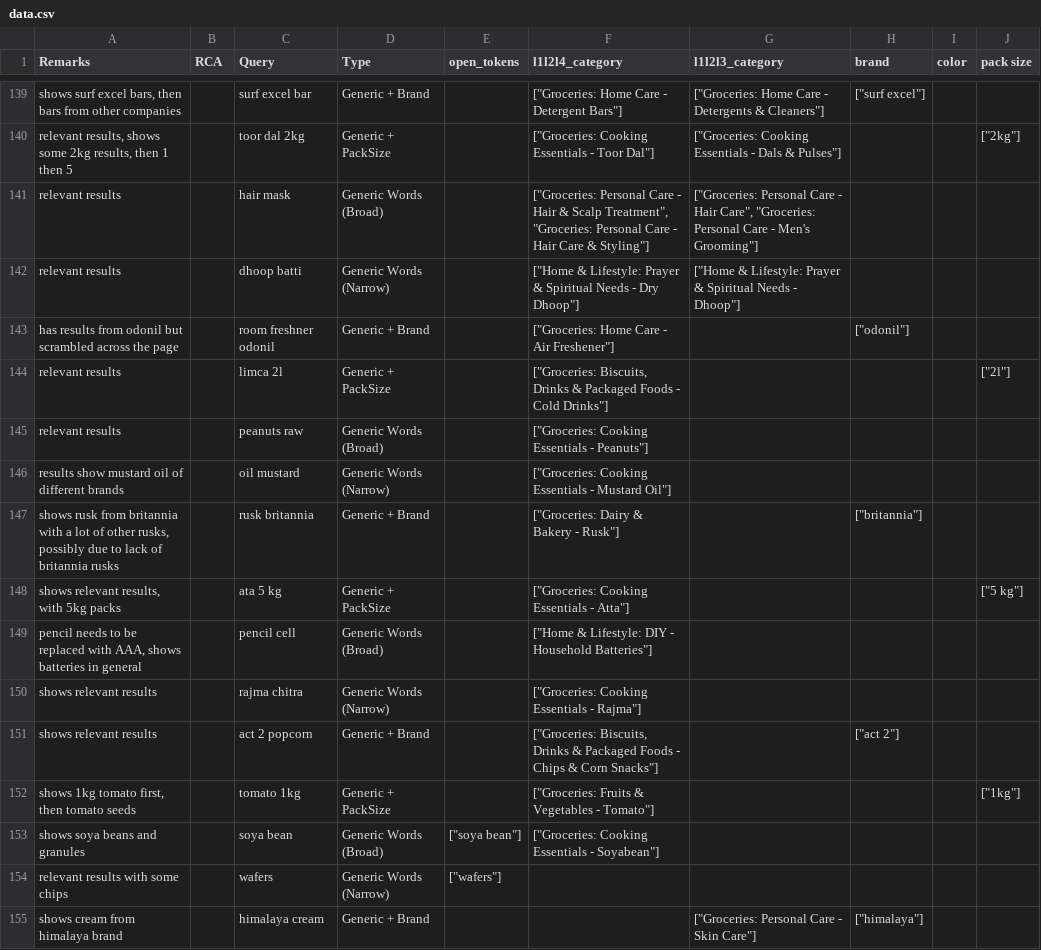
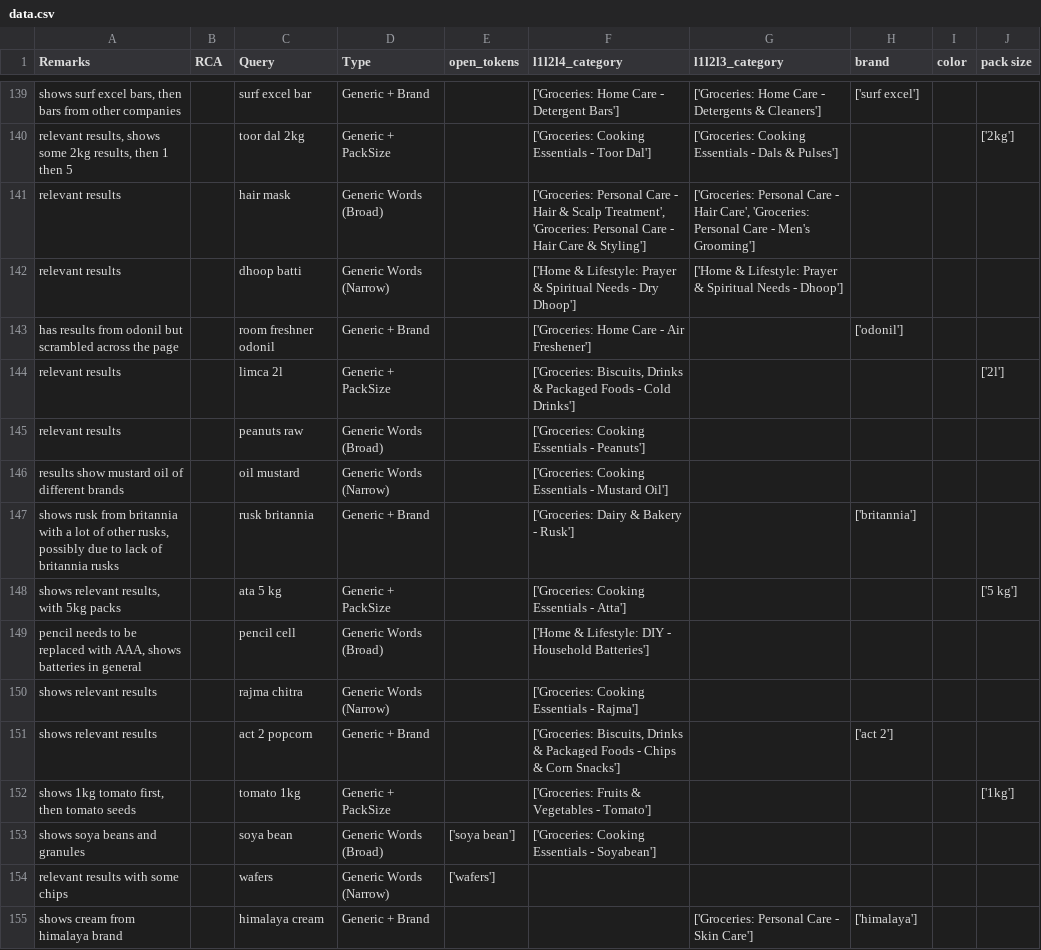
Before and after one commit to avinashCTR/Work-Link, a CSV file: data.csv, drawn as a sheet; only a part is shown, gaps mark what is left out; the diff covers the shown part only; the diff names each change by its address in the sheet, - before the commit and + after, or states it on an @@ line.

```diff
--- a/data.csv
+++ b/data.csv
-F139 (l1l2l4_category): ["Groceries: Home Care - Detergent Bars"]
+F139 (l1l2l4_category): ['Groceries: Home Care - Detergent Bars']
-G139 (l1l2l3_category): ["Groceries: Home Care - Detergents & Cleaners"]
+G139 (l1l2l3_category): ['Groceries: Home Care - Detergents & Cleaners']
-H139 (brand): ["surf excel"]
+H139 (brand): ['surf excel']
-F140 (l1l2l4_category): ["Groceries: Cooking Essentials - Toor Dal"]
+F140 (l1l2l4_category): ['Groceries: Cooking Essentials - Toor Dal']
-G140 (l1l2l3_category): ["Groceries: Cooking Essentials - Dals & Pulses"]
+G140 (l1l2l3_category): ['Groceries: Cooking Essentials - Dals & Pulses']
-J140 (pack size): ["2kg"]
+J140 (pack size): ['2kg']
-F141 (l1l2l4_category): ["Groceries: Personal Care - Hair & Scalp Treatment", "Groceries: Personal Care - Hair Care & Styling"]
+F141 (l1l2l4_category): ['Groceries: Personal Care - Hair & Scalp Treatment', 'Groceries: Personal Care - Hair Care & Styling']
-G141 (l1l2l3_category): ["Groceries: Personal Care - Hair Care", "Groceries: Personal Care - Men's Grooming"]
+G141 (l1l2l3_category): ['Groceries: Personal Care - Hair Care', 'Groceries: Personal Care - Men's Grooming']
-F142 (l1l2l4_category): ["Home & Lifestyle: Prayer & Spiritual Needs - Dry Dhoop"]
+F142 (l1l2l4_category): ['Home & Lifestyle: Prayer & Spiritual Needs - Dry Dhoop']
-G142 (l1l2l3_category): ["Home & Lifestyle: Prayer & Spiritual Needs - Dhoop"]
+G142 (l1l2l3_category): ['Home & Lifestyle: Prayer & Spiritual Needs - Dhoop']
-F143 (l1l2l4_category): ["Groceries: Home Care - Air Freshener"]
+F143 (l1l2l4_category): ['Groceries: Home Care - Air Freshener']
-H143 (brand): ["odonil"]
+H143 (brand): ['odonil']
-F144 (l1l2l4_category): ["Groceries: Biscuits, Drinks & Packaged Foods - Cold Drinks"]
+F144 (l1l2l4_category): ['Groceries: Biscuits, Drinks & Packaged Foods - Cold Drinks']
-J144 (pack size): ["2l"]
+J144 (pack size): ['2l']
-F145 (l1l2l4_category): ["Groceries: Cooking Essentials - Peanuts"]
+F145 (l1l2l4_category): ['Groceries: Cooking Essentials - Peanuts']
-F146 (l1l2l4_category): ["Groceries: Cooking Essentials - Mustard Oil"]
+F146 (l1l2l4_category): ['Groceries: Cooking Essentials - Mustard Oil']
-F147 (l1l2l4_category): ["Groceries: Dairy & Bakery - Rusk"]
+F147 (l1l2l4_category): ['Groceries: Dairy & Bakery - Rusk']
-H147 (brand): ["britannia"]
+H147 (brand): ['britannia']
-F148 (l1l2l4_category): ["Groceries: Cooking Essentials - Atta"]
+F148 (l1l2l4_category): ['Groceries: Cooking Essentials - Atta']
-J148 (pack size): ["5 kg"]
+J148 (pack size): ['5 kg']
-F149 (l1l2l4_category): ["Home & Lifestyle: DIY - Household Batteries"]
+F149 (l1l2l4_category): ['Home & Lifestyle: DIY - Household Batteries']
-F150 (l1l2l4_category): ["Groceries: Cooking Essentials - Rajma"]
+F150 (l1l2l4_category): ['Groceries: Cooking Essentials - Rajma']
-F151 (l1l2l4_category): ["Groceries: Biscuits, Drinks & Packaged Foods - Chips & Corn Snacks"]
+F151 (l1l2l4_category): ['Groceries: Biscuits, Drinks & Packaged Foods - Chips & Corn Snacks']
-H151 (brand): ["act 2"]
+H151 (brand): ['act 2']
-F152 (l1l2l4_category): ["Groceries: Fruits & Vegetables - Tomato"]
+F152 (l1l2l4_category): ['Groceries: Fruits & Vegetables - Tomato']
-J152 (pack size): ["1kg"]
+J152 (pack size): ['1kg']
-E153 (open_tokens): ["soya bean"]
+E153 (open_tokens): ['soya bean']
-F153 (l1l2l4_category): ["Groceries: Cooking Essentials - Soyabean"]
+F153 (l1l2l4_category): ['Groceries: Cooking Essentials - Soyabean']
-E154 (open_tokens): ["wafers"]
+E154 (open_tokens): ['wafers']
-G155 (l1l2l3_category): ["Groceries: Personal Care - Skin Care"]
+G155 (l1l2l3_category): ['Groceries: Personal Care - Skin Care']
-H155 (brand): ["himalaya"]
+H155 (brand): ['himalaya']
```
Also changed, not shown: 62 edited cells elsewhere in this file.
